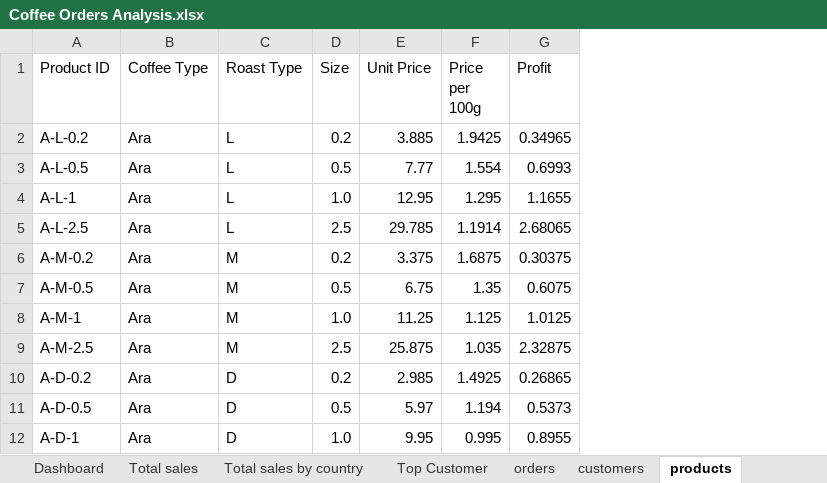
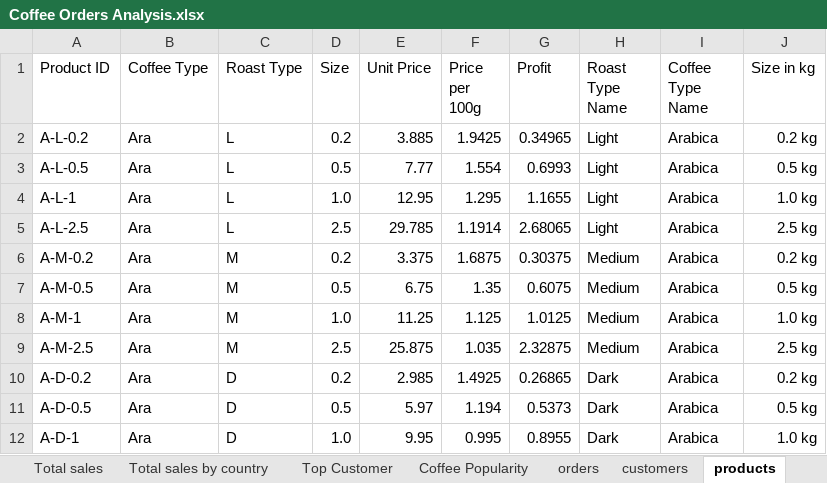
Before and after one commit to askador/excel-coffee-sales-analytics, an Excel workbook: Coffee Orders Analysis.xlsx, sheet products, drawn as a sheet; only a part is shown; values as stored, in another font and other column widths than the file's, no borders; table styles not drawn; the diff names each change by its address in the sheet, - before the commit and + after, or states it on an @@ line.

```diff
--- a/Coffee Orders Analysis.xlsx (sheet products)
+++ b/Coffee Orders Analysis.xlsx (sheet products)
+sheet tab: Coffee Popularity
+column H (Roast Type Name), rows 2-12: Light | Light | Light | Light | Medium | Medium | Medium | Medium | Dark | Dark | Dark
+column I (Coffee Type Name), rows 2-12: all Arabica
+column J (Size in kg), rows 2-12: 0.2 kg | 0.5 kg | 1.0 kg | 2.5 kg | 0.2 kg | 0.5 kg | 1.0 kg | 2.5 kg | 0.2 kg | 0.5 kg | 1.0 kg
```
Also changed, not shown: sheet Total sales, sheet Top Customer, sheet Total sales by country, sheet Total Sales Dashboard, sheet orders, other sheet tabs, charts or pictures, 5 other files.
